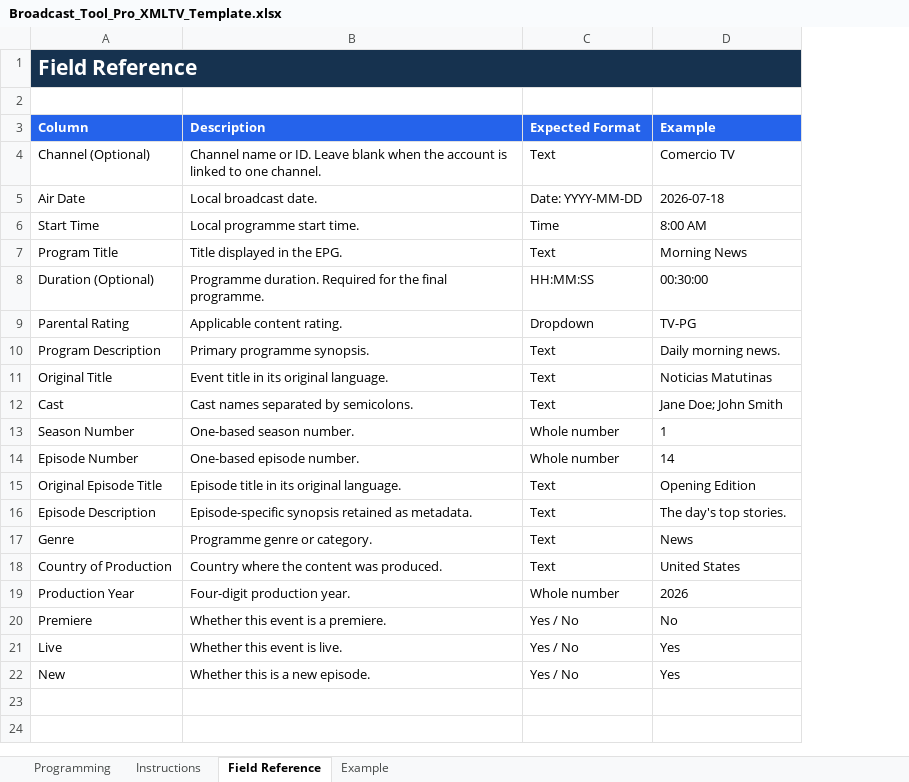
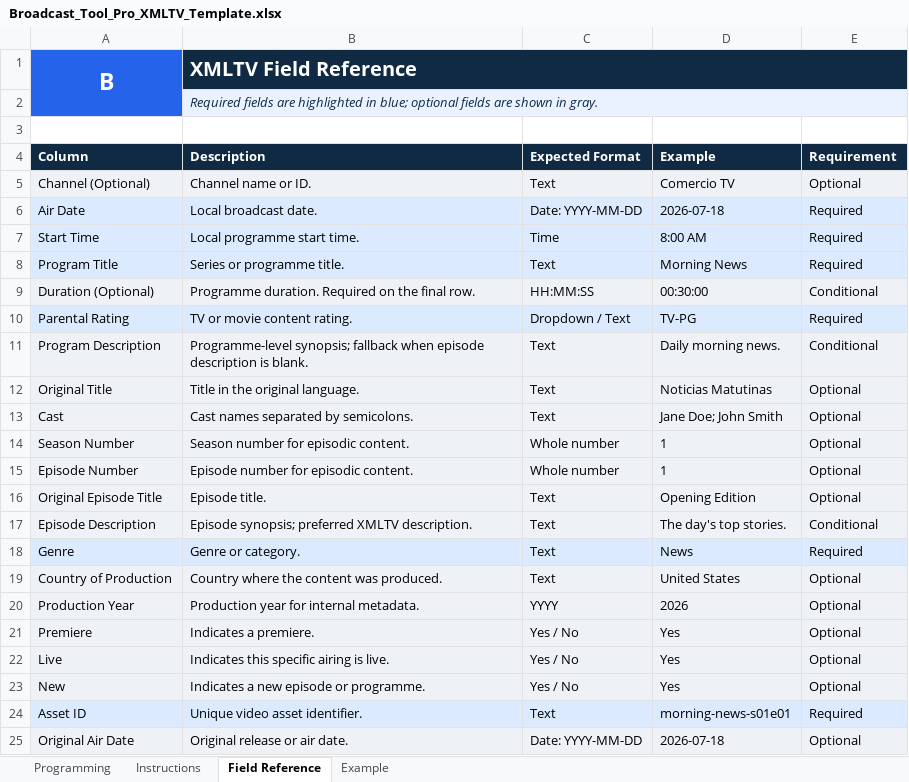
Before and after one commit to leiyanc/broadcasttoolpro, an Excel workbook: backend/assets/Broadcast_Tool_Pro_XMLTV_Template.xlsx, sheet Field Reference, drawn as a sheet; only a part is shown; values as stored, in another font and other column widths than the file's, no borders; removed rows and columns are numbered as before the commit, all else as after; the diff covers the shown part only; the diff names each change by its address in the sheet, - before the commit and + after, or states it on an @@ line.

Commit message:
feat: align XMLTV generator with generic platform profile

```diff
--- a/backend/assets/Broadcast_Tool_Pro_XMLTV_Template.xlsx (sheet Field Reference)
+++ b/backend/assets/Broadcast_Tool_Pro_XMLTV_Template.xlsx (sheet Field Reference)
+column E (Requirement), rows 5-23: Optional | Required | Required | Required | Conditional | Required | Conditional | Optional | Optional | Optional | Optional | Optional | Conditional | Required | Optional | Optional | Optional | Optional | Optional
-row 1: Field Reference
+row 1: B | XMLTV Field Reference
+row 2:  | Required fields are highlighted in blue; optional fields are shown in gray.
-A4:D4 fill: #2563EB
+A4:D4 fill: #102A43
-A5:D5 fill: none
+A5:D5 fill: #EEF2F7
-B5 (Description): …or ID. Leave blank when the account is linked to one channel.
+B5 (Description): …or ID.
-A6:D8 fill: none
+A6:D8 fill: #DBEAFE
-B8 (Description): Title displayed in the EPG.
+B8 (Description): Series or programme title.
-A9:D9 fill: none
+A9:D9 fill: #EEF2F7
-B9 (Description): …duration. Required for the final programme.
+B9 (Description): …duration. Required on the final row.
-A10:D10 fill: none
+A10:D10 fill: #DBEAFE
-B10 (Description): Applicable content rating.
+B10 (Description): TV or movie content rating.
-C10 (Expected Format): Dropdown
+C10 (Expected Format): Dropdown / Text
-A11:D17 fill: none
+A11:D17 fill: #EEF2F7
-B11 (Description): Primary programme synopsis.
+B11 (Description): Programme-level synopsis; fallback when episode description is blank.
-B12 (Description): Event title in its original language.
+B12 (Description): Title in the original language.
-B14 (Description): One-based season number.
+B14 (Description): Season number for episodic content.
-B15 (Description): One-based episode number.
+B15 (Description): Episode number for episodic content.
-D15 (Example): 14
+D15 (Example): 1
-B16 (Description): Episode title in its original language.
+B16 (Description): Episode title.
-B17 (Description): Episode-specific synopsis retained as metadata.
+B17 (Description): Episode synopsis; preferred XMLTV description.
-A18:D18 fill: none
+A18:D18 fill: #DBEAFE
-B18 (Description): Programme genre or category.
+B18 (Description): Genre or category.
-A19:D23 fill: none
+A19:D23 fill: #EEF2F7
-B20 (Description): Four-digit production year.
+B20 (Description): Production year for internal metadata.
-C20 (Expected Format): Whole number
+C20 (Expected Format): YYYY
-B21 (Description): Whether this event is a premiere.
+B21 (Description): Indicates a premiere.
-D21 (Example): No
+D21 (Example): Yes
-B22 (Description): Whether this event is live.
+B22 (Description): Indicates this specific airing is live.
-B23 (Description): Whether this is a new episode.
+B23 (Description): Indicates a new episode or programme.
+row 24: Asset ID | Unique video asset identifier. | Text | morning-news-s01e01 | Required
+row 25: Original Air Date | Original release or air date. | Date: YYYY-MM-DD | 2026-07-18 | Optional
```
Also changed, not shown: 5 added rows elsewhere in this sheet, sheet Example, sheet Programming, sheet Instructions, 14 other files.
